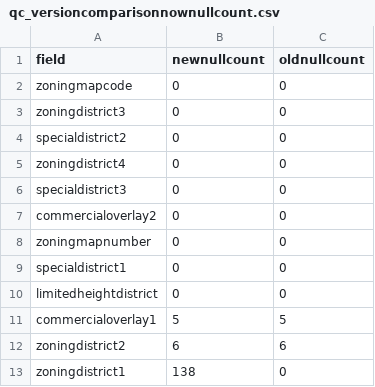
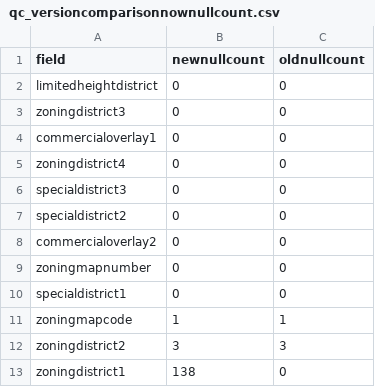
Before and after one commit to NYCPlanning/db-zoningtaxlots, a CSV file: zoningtaxlots_build/output/qc_versioncomparisonnownullcount.csv, drawn as a sheet.

```diff
--- a/zoningtaxlots_build/output/qc_versioncomparisonnownullcount.csv
+++ b/zoningtaxlots_build/output/qc_versioncomparisonnownullcount.csv
@@ -1,7 +1,8 @@
 field,newnullcount,oldnullcount
-zoningmapcode,0,0
+limitedheightdistrict,0,0
 zoningdistrict3,0,0
-specialdistrict2,0,0
+commercialoverlay1,0,0
 zoningdistrict4,0,0
 specialdistrict3,0,0
+specialdistrict2,0,0
 commercialoverlay2,0,0
@@ -9,5 +10,4 @@ zoningmapnumber,0,0
 specialdistrict1,0,0
-limitedheightdistrict,0,0
-commercialoverlay1,5,5
-zoningdistrict2,6,6
+zoningmapcode,1,1
+zoningdistrict2,3,3
 zoningdistrict1,138,0
```
Also changed, not shown: zoningtaxlots_build/output/qc_frequencychanges.csv, zoningtaxlots_build/output/qc_versioncomparison.csv, 6 other files.
